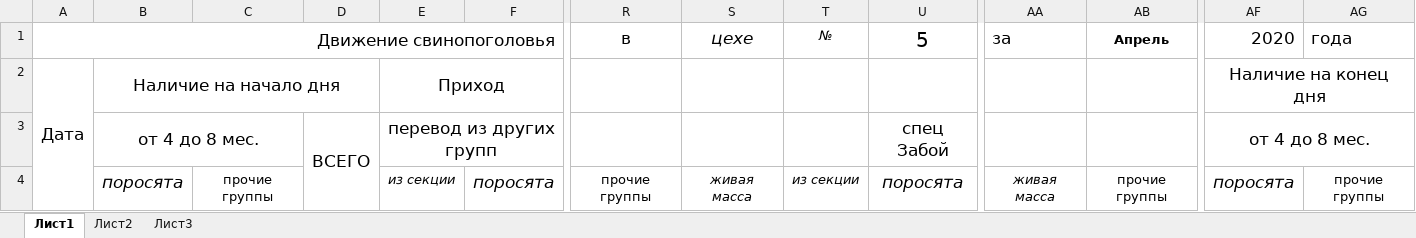
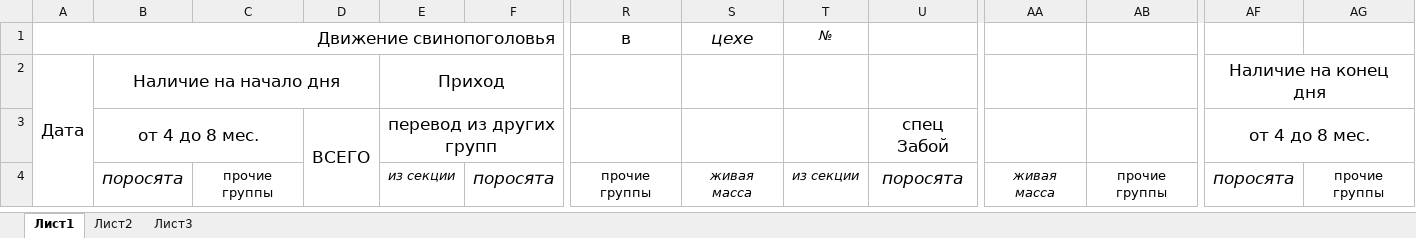
Before and after one commit to kzrj/svinbin, an Excel workbook: data/ws567header.xlsx, sheet Лист1, drawn as a sheet; only a part is shown, gaps mark what is left out; values as stored, in another font and other column widths than the file's, no borders; removed rows and columns are numbered as before the commit, all else as after; rows hold the shown columns only; the diff names each change by its address in the sheet, - before the commit and + after, or states it on an @@ line.

Commit message:
export to excel ws reports

```diff
--- a/data/ws567header.xlsx (sheet Лист1)
+++ b/data/ws567header.xlsx (sheet Лист1)
-row 1: Движение свинопоголовья |  |  |  |  |  | в | цехе | № | 5 | за | Апрель | 2020 | года
+row 1: Движение свинопоголовья |  |  |  |  |  | в | цехе | №
```
Also changed, not shown: data/ws4_output.xlsx, 6 other files.
